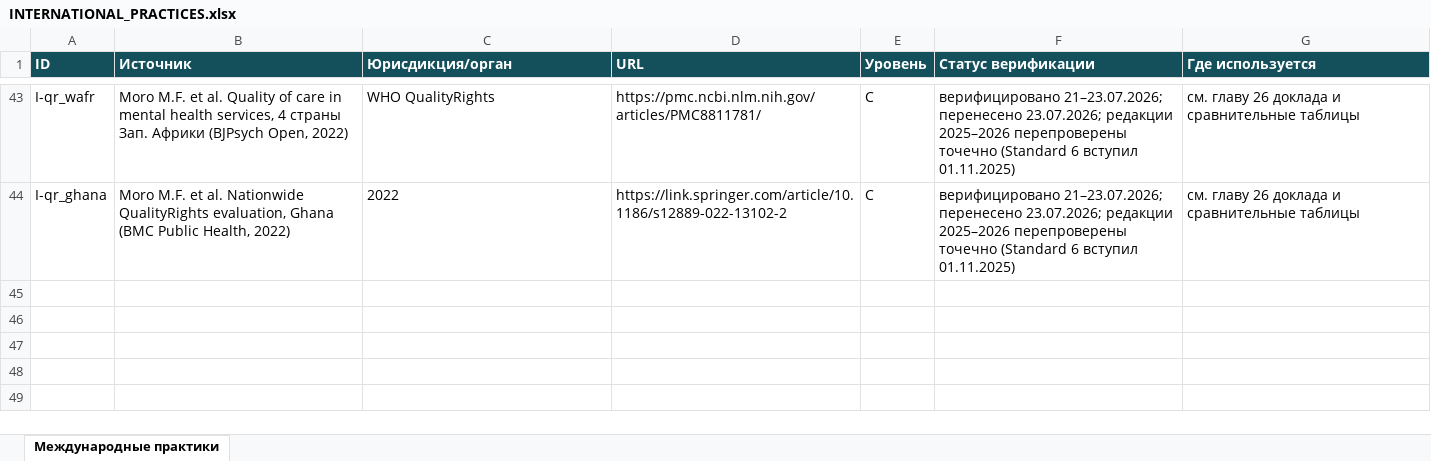
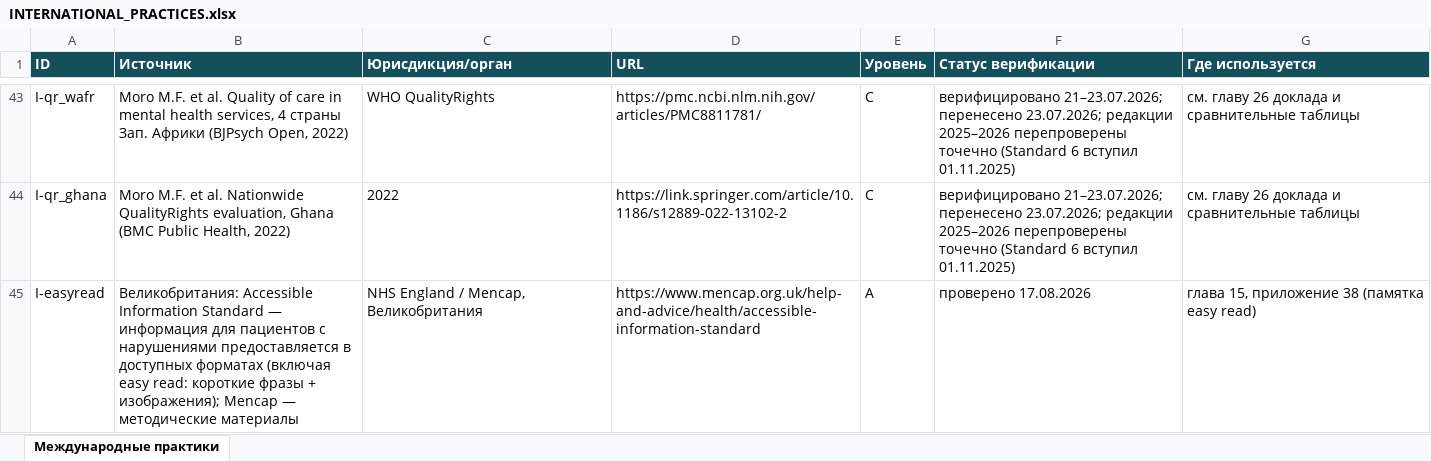
Before and after one commit to qlolp/seminar-variable-food-2026, an Excel workbook: 04_приложения_и_реестры/INTERNATIONAL_PRACTICES.xlsx, sheet Международные практики, drawn as a sheet; only a part is shown, gaps mark what is left out; values as stored, in another font and other column widths than the file's, no borders; the diff names each change by its address in the sheet, - before the commit and + after, or states it on an @@ line.

```diff
--- a/04_приложения_и_реестры/INTERNATIONAL_PRACTICES.xlsx (sheet Международные практики)
+++ b/04_приложения_и_реестры/INTERNATIONAL_PRACTICES.xlsx (sheet Международные практики)
+row 45: I-easyread | Великобритания: Accessible Information Standard — информация для пациентов с нарушениями предоставляется в доступных форматах (включая easy read: короткие фразы + изображения); Mencap — методические материалы | NHS England / Mencap, Великобритания | https://www.mencap.org.uk/help-and-advice/health/accessible-information-standard | A | проверено 17.08.2026 | глава 15, приложение 38 (памятка easy read)
```
Also changed, not shown: 04_приложения_и_реестры/MEDICAL_EVIDENCE.xlsx, проект/INTERNATIONAL_PRACTICES.xlsx, 41 other files.
